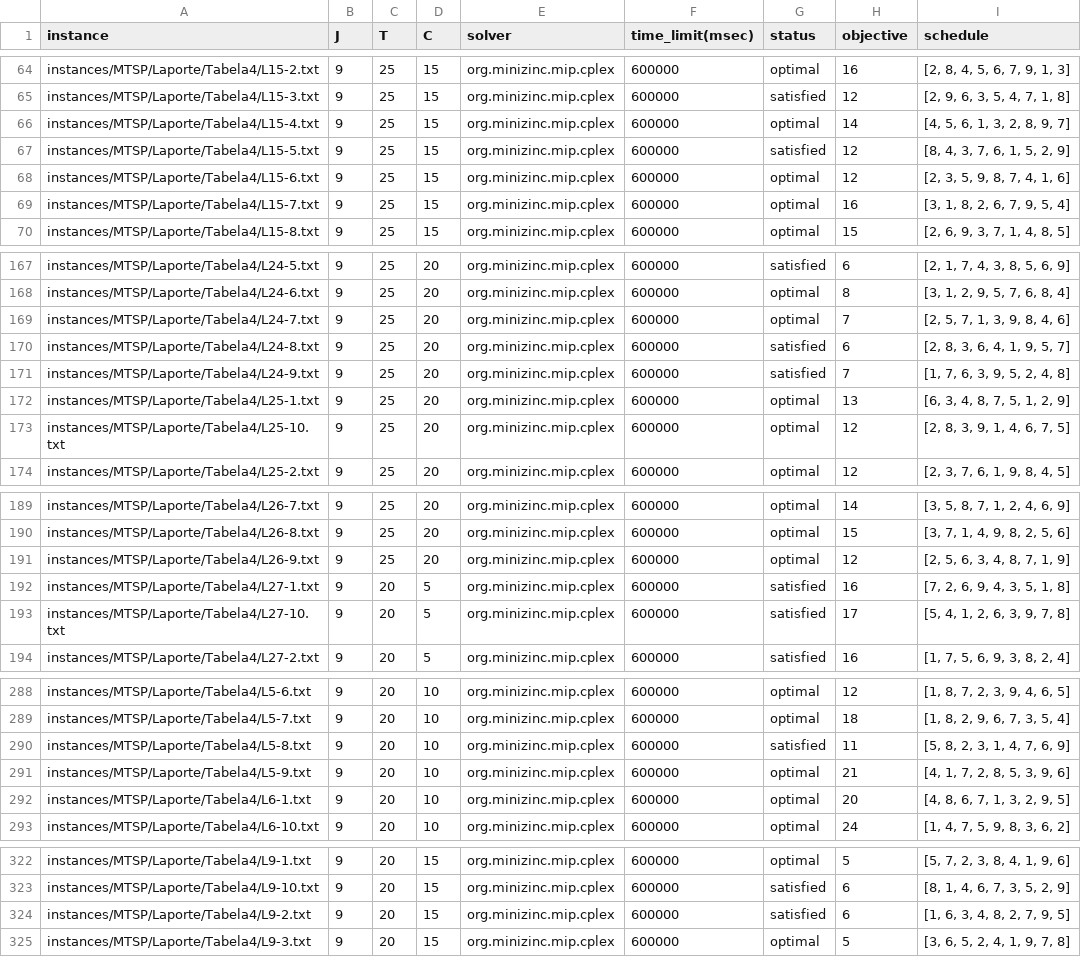
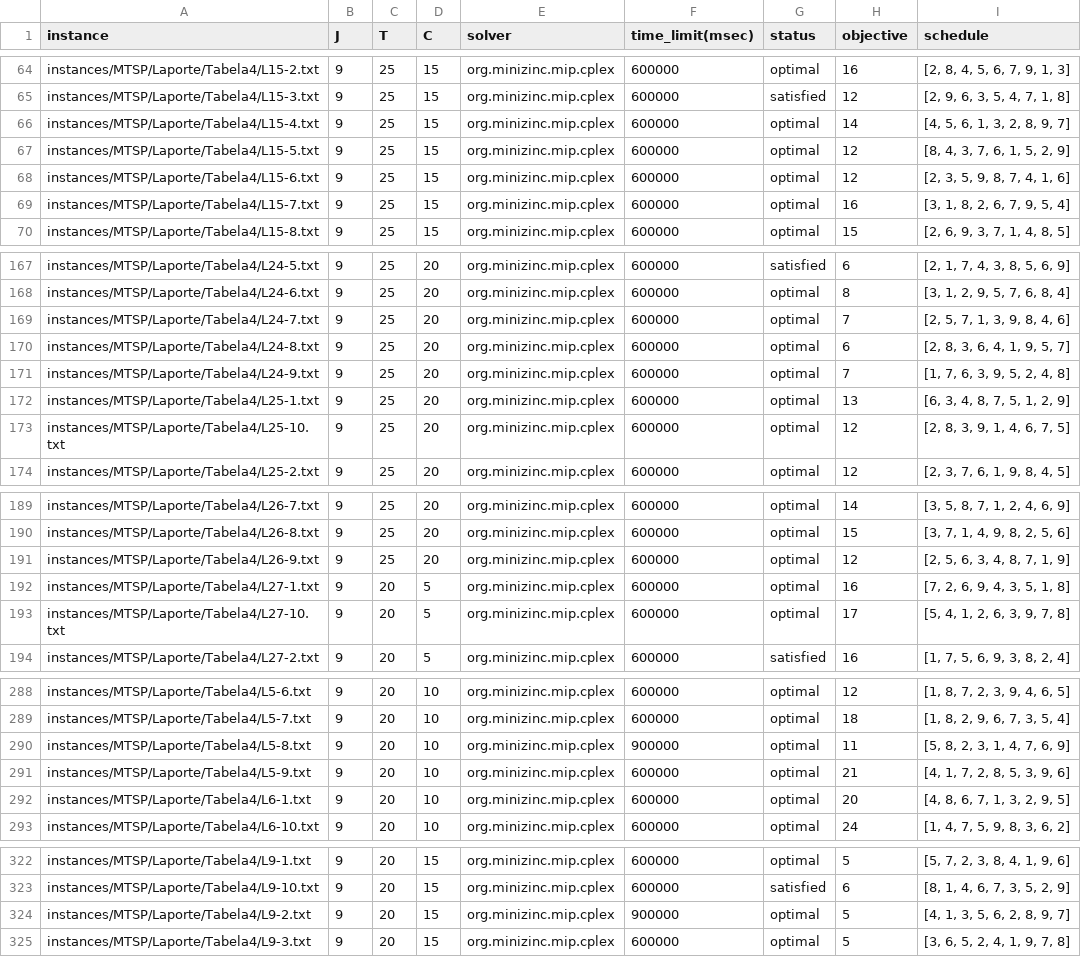
Before and after one commit to bokner/jstsp, a CSV file: results/laporte/tabela4-latest.csv, drawn as a sheet; only a part is shown, gaps mark what is left out; the diff covers the shown part only.

Commit message:
Laporte table 4 update

```diff
--- a/results/laporte/tabela4-latest.csv
+++ b/results/laporte/tabela4-latest.csv
@@ -66,3 +66,3 @@ instances/MTSP/Laporte/Tabela4/L15-3.txt,9,25,15,org.minizinc.mip.cplex,600000,s
 instances/MTSP/Laporte/Tabela4/L15-4.txt,9,25,15,org.minizinc.mip.cplex,600000,optimal,14,"[4, 5, 6, 1, 3, 2, 8, 9, 7]"
-instances/MTSP/Laporte/Tabela4/L15-5.txt,9,25,15,org.minizinc.mip.cplex,600000,satisfied,12,"[8, 4, 3, 7, 6, 1, 5, 2, 9]"
+instances/MTSP/Laporte/Tabela4/L15-5.txt,9,25,15,org.minizinc.mip.cplex,600000,optimal,12,"[8, 4, 3, 7, 6, 1, 5, 2, 9]"
 instances/MTSP/Laporte/Tabela4/L15-6.txt,9,25,15,org.minizinc.mip.cplex,600000,optimal,12,"[2, 3, 5, 9, 8, 7, 4, 1, 6]"
@@ -169,4 +169,4 @@ instances/MTSP/Laporte/Tabela4/L24-6.txt,9,25,20,org.minizinc.mip.cplex,600000,o
 instances/MTSP/Laporte/Tabela4/L24-7.txt,9,25,20,org.minizinc.mip.cplex,600000,optimal,7,"[2, 5, 7, 1, 3, 9, 8, 4, 6]"
-instances/MTSP/Laporte/Tabela4/L24-8.txt,9,25,20,org.minizinc.mip.cplex,600000,satisfied,6,"[2, 8, 3, 6, 4, 1, 9, 5, 7]"
-instances/MTSP/Laporte/Tabela4/L24-9.txt,9,25,20,org.minizinc.mip.cplex,600000,satisfied,7,"[1, 7, 6, 3, 9, 5, 2, 4, 8]"
+instances/MTSP/Laporte/Tabela4/L24-8.txt,9,25,20,org.minizinc.mip.cplex,600000,optimal,6,"[2, 8, 3, 6, 4, 1, 9, 5, 7]"
+instances/MTSP/Laporte/Tabela4/L24-9.txt,9,25,20,org.minizinc.mip.cplex,600000,optimal,7,"[1, 7, 6, 3, 9, 5, 2, 4, 8]"
 instances/MTSP/Laporte/Tabela4/L25-1.txt,9,25,20,org.minizinc.mip.cplex,600000,optimal,13,"[6, 3, 4, 8, 7, 5, 1, 2, 9]"
@@ -191,4 +191,4 @@ instances/MTSP/Laporte/Tabela4/L26-8.txt,9,25,20,org.minizinc.mip.cplex,600000,o
 instances/MTSP/Laporte/Tabela4/L26-9.txt,9,25,20,org.minizinc.mip.cplex,600000,optimal,12,"[2, 5, 6, 3, 4, 8, 7, 1, 9]"
-instances/MTSP/Laporte/Tabela4/L27-1.txt,9,20,5,org.minizinc.mip.cplex,600000,satisfied,16,"[7, 2, 6, 9, 4, 3, 5, 1, 8]"
-instances/MTSP/Laporte/Tabela4/L27-10.txt,9,20,5,org.minizinc.mip.cplex,600000,satisfied,17,"[5, 4, 1, 2, 6, 3, 9, 7, 8]"
+instances/MTSP/Laporte/Tabela4/L27-1.txt,9,20,5,org.minizinc.mip.cplex,600000,optimal,16,"[7, 2, 6, 9, 4, 3, 5, 1, 8]"
+instances/MTSP/Laporte/Tabela4/L27-10.txt,9,20,5,org.minizinc.mip.cplex,600000,optimal,17,"[5, 4, 1, 2, 6, 3, 9, 7, 8]"
 instances/MTSP/Laporte/Tabela4/L27-2.txt,9,20,5,org.minizinc.mip.cplex,600000,satisfied,16,"[1, 7, 5, 6, 9, 3, 8, 2, 4]"
@@ -289,3 +289,3 @@ instances/MTSP/Laporte/Tabela4/L5-6.txt,9,20,10,org.minizinc.mip.cplex,600000,op
 instances/MTSP/Laporte/Tabela4/L5-7.txt,9,20,10,org.minizinc.mip.cplex,600000,optimal,18,"[1, 8, 2, 9, 6, 7, 3, 5, 4]"
-instances/MTSP/Laporte/Tabela4/L5-8.txt,9,20,10,org.minizinc.mip.cplex,600000,satisfied,11,"[5, 8, 2, 3, 1, 4, 7, 6, 9]"
+instances/MTSP/Laporte/Tabela4/L5-8.txt,9,20,10,org.minizinc.mip.cplex,900000,optimal,11,"[5, 8, 2, 3, 1, 4, 7, 6, 9]"
 instances/MTSP/Laporte/Tabela4/L5-9.txt,9,20,10,org.minizinc.mip.cplex,600000,optimal,21,"[4, 1, 7, 2, 8, 5, 3, 9, 6]"
@@ -323,3 +323,3 @@ instances/MTSP/Laporte/Tabela4/L9-1.txt,9,20,15,org.minizinc.mip.cplex,600000,op
 instances/MTSP/Laporte/Tabela4/L9-10.txt,9,20,15,org.minizinc.mip.cplex,600000,satisfied,6,"[8, 1, 4, 6, 7, 3, 5, 2, 9]"
-instances/MTSP/Laporte/Tabela4/L9-2.txt,9,20,15,org.minizinc.mip.cplex,600000,satisfied,6,"[1, 6, 3, 4, 8, 2, 7, 9, 5]"
+instances/MTSP/Laporte/Tabela4/L9-2.txt,9,20,15,org.minizinc.mip.cplex,900000,optimal,5,"[4, 1, 3, 5, 6, 2, 8, 9, 7]"
 instances/MTSP/Laporte/Tabela4/L9-3.txt,9,20,15,org.minizinc.mip.cplex,600000,optimal,5,"[3, 6, 5, 2, 4, 1, 9, 7, 8]"
```
Also changed, not shown: 4 edited cells elsewhere in this file.
